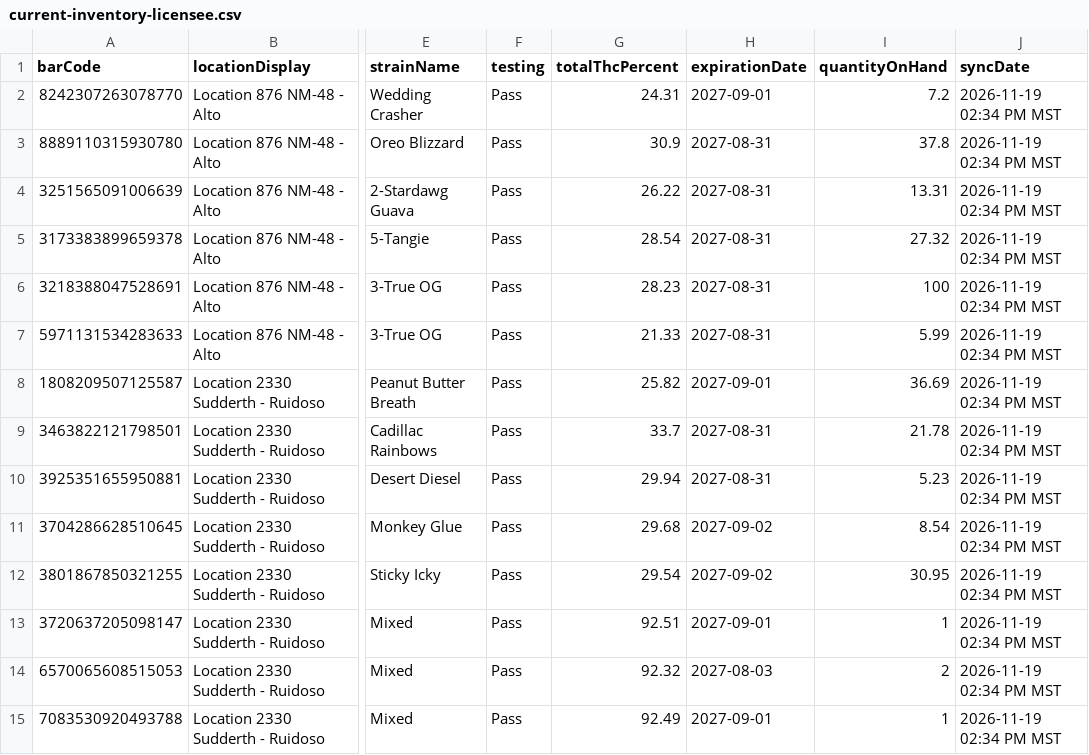
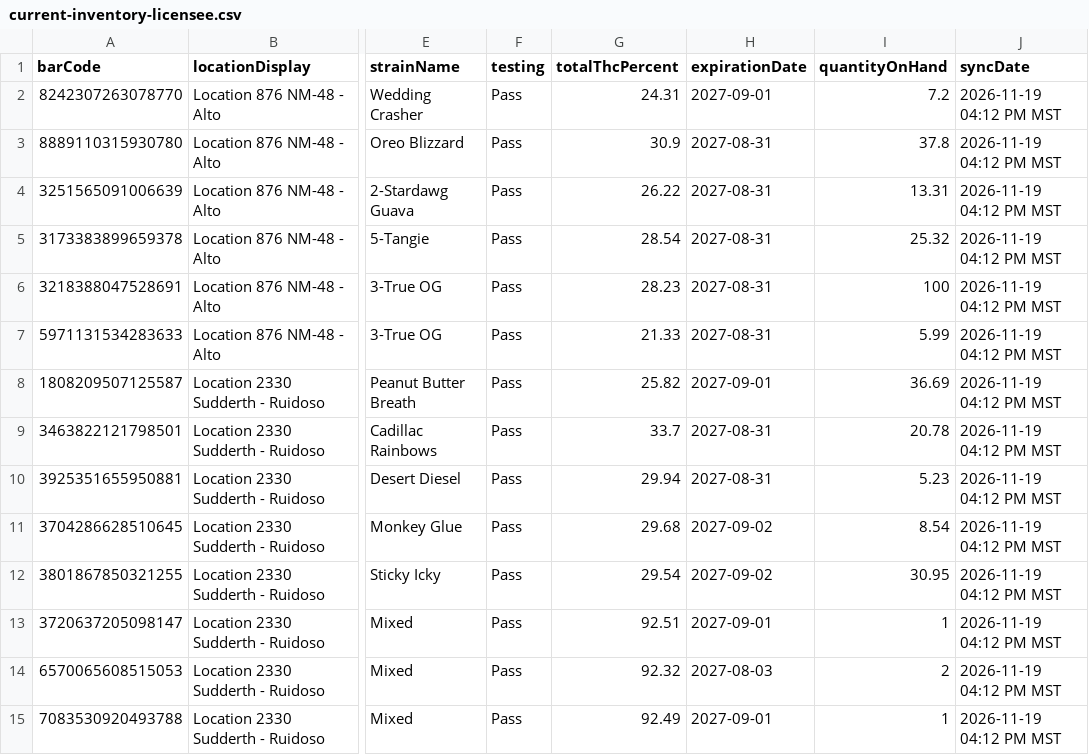
Before and after one commit to thefixinhixon/fixinhixon, a CSV file: tools/current-inventory-licensee.csv, drawn as a sheet; only a part is shown, gaps mark what is left out; the diff covers the shown part only; the diff names each change by its address in the sheet, - before the commit and + after, or states it on an @@ line.

Commit message:
Label generator: BioTrack deli stock sync 2026-11-19 04:12 PM MST (38 lots)

```diff
--- a/tools/current-inventory-licensee.csv
+++ b/tools/current-inventory-licensee.csv
-J2:J15 (syncDate): 2026-11-19 02:34 PM MST
+J2:J15 (syncDate): 2026-11-19 04:12 PM MST
-I5 (quantityOnHand): 27.32
+I5 (quantityOnHand): 25.32
-I9 (quantityOnHand): 21.78
+I9 (quantityOnHand): 20.78
```
Also changed, not shown: 4 added rows and 21 edited cells elsewhere in this file.
